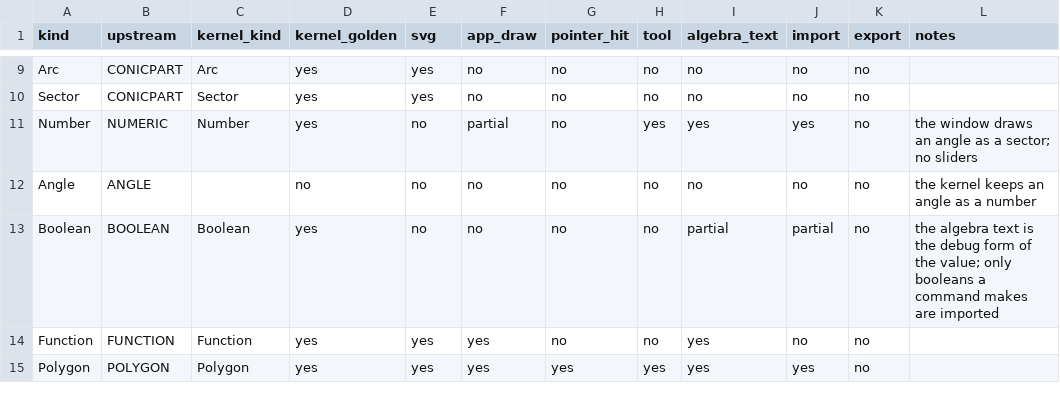
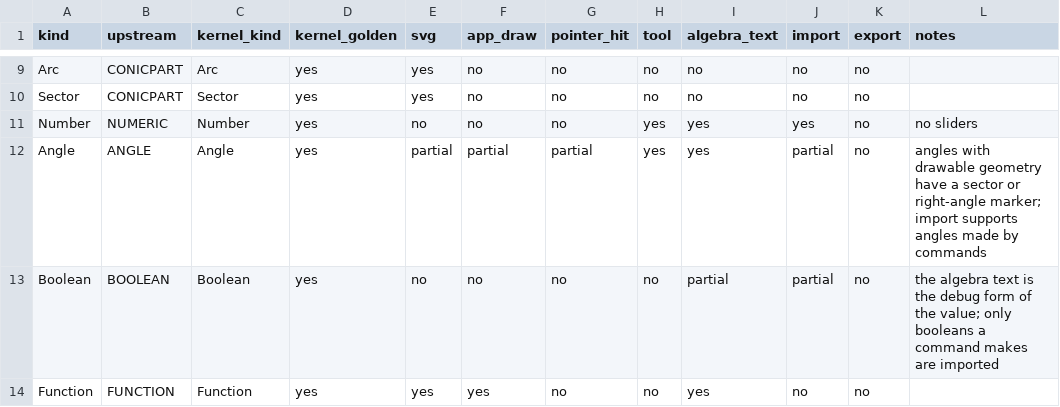
Before and after one commit to jash90/geokernel, a CSV file: docs/kinds.csv, drawn as a sheet; only a part is shown, gaps mark what is left out; the shorter side is filled out with more unchanged rows.

```diff
--- a/docs/kinds.csv
+++ b/docs/kinds.csv
@@ -10,4 +10,4 @@ Arc,CONICPART,Arc,yes,yes,no,no,no,no,no,no,
 Sector,CONICPART,Sector,yes,yes,no,no,no,no,no,no,
-Number,NUMERIC,Number,yes,no,partial,no,yes,yes,yes,no,the window draws an angle as a sector; no sliders
-Angle,ANGLE,,no,no,no,no,no,no,no,no,the kernel keeps an angle as a number
+Number,NUMERIC,Number,yes,no,no,no,yes,yes,yes,no,no sliders
+Angle,ANGLE,Angle,yes,partial,partial,partial,yes,yes,partial,no,angles with drawable geometry have a sector or right-angle marker; import supports angles made by commands
 Boolean,BOOLEAN,Boolean,yes,no,no,no,no,partial,partial,no,the algebra text is the debug form of the value; only booleans a command makes are imported
```
Also changed, not shown: docs/command-matrix.csv, 42 other files.
